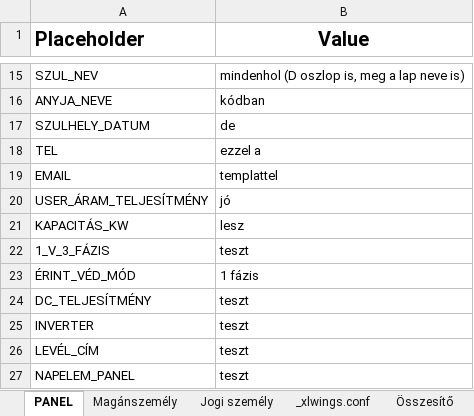
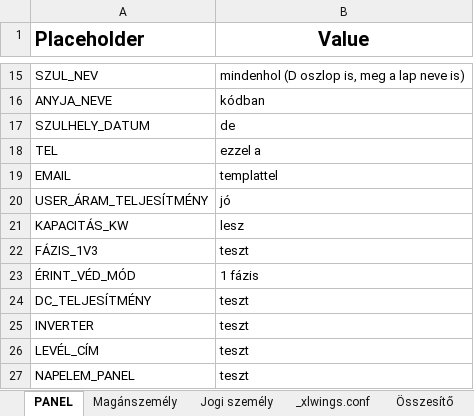
Before and after one commit to ErnstRobert/AUTOMATA, an Excel workbook: word_automation/word_automation.xlsm, sheet PANEL, drawn as a sheet; only a part is shown, gaps mark what is left out; values as stored, in another font and other column widths than the file's, no borders; the diff names each change by its address in the sheet, - before the commit and + after, or states it on an @@ line.

Commit message:
fixed typo

```diff
--- a/word_automation/word_automation.xlsm (sheet PANEL)
+++ b/word_automation/word_automation.xlsm (sheet PANEL)
-A22 (Placeholder): 1_V_3_FÁZIS
+A22 (Placeholder): FÁZIS_1V3
```
Also changed, not shown: 3 other files.
